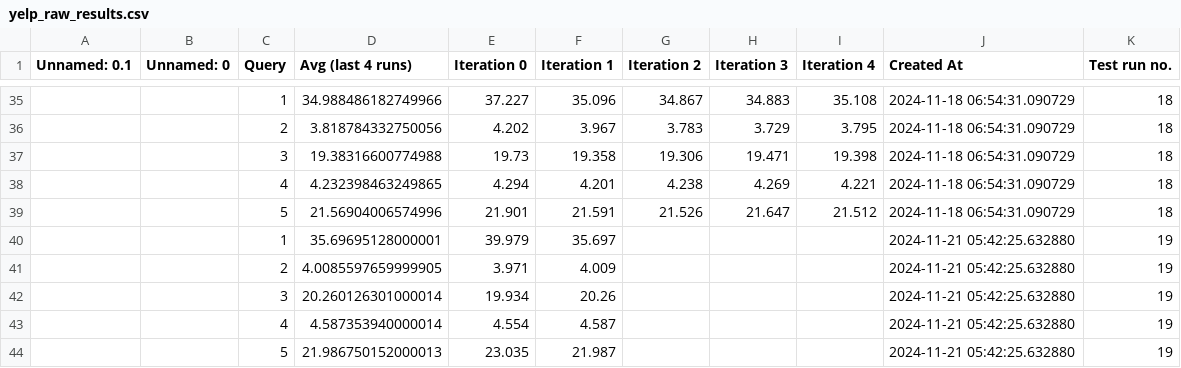
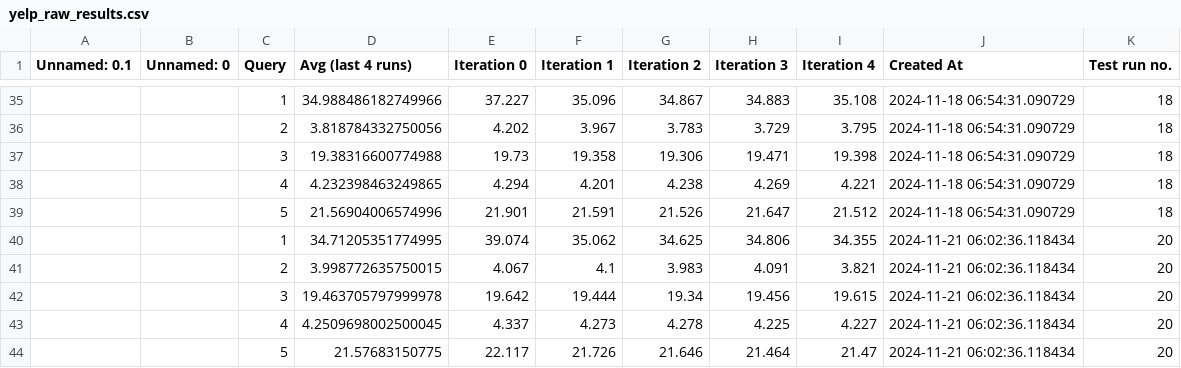
Before and after one commit to magnuis/testing-duckdb, a CSV file: yelp_raw_results.csv, drawn as a sheet; only a part is shown, gaps mark what is left out.

```diff
--- a/yelp_raw_results.csv
+++ b/yelp_raw_results.csv
@@ -39,6 +39,6 @@ Unnamed: 0.1,Unnamed: 0,Query,Avg (last 4 runs),Iteration 0,Iteration 1,Iteratio
 ,,5,21.56904006574996,21.901,21.591,21.526,21.647,21.512,2024-11-18 06:54:31.090729,18
-,,1,35.69695128000001,39.979,35.697,,,,2024-11-21 05:42:25.632880,19
-,,2,4.0085597659999905,3.971,4.009,,,,2024-11-21 05:42:25.632880,19
-,,3,20.260126301000014,19.934,20.26,,,,2024-11-21 05:42:25.632880,19
-,,4,4.587353940000014,4.554,4.587,,,,2024-11-21 05:42:25.632880,19
-,,5,21.986750152000013,23.035,21.987,,,,2024-11-21 05:42:25.632880,19
+,,1,34.71205351774995,39.074,35.062,34.625,34.806,34.355,2024-11-21 06:02:36.118434,20
+,,2,3.998772635750015,4.067,4.1,3.983,4.091,3.821,2024-11-21 06:02:36.118434,20
+,,3,19.463705797999978,19.642,19.444,19.34,19.456,19.615,2024-11-21 06:02:36.118434,20
+,,4,4.2509698002500045,4.337,4.273,4.278,4.225,4.227,2024-11-21 06:02:36.118434,20
+,,5,21.57683150775,22.117,21.726,21.646,21.464,21.47,2024-11-21 06:02:36.118434,20
```
Also changed, not shown: last_yelp_materialized_results.csv, last_yelp_raw_results.csv, 4 other files.
